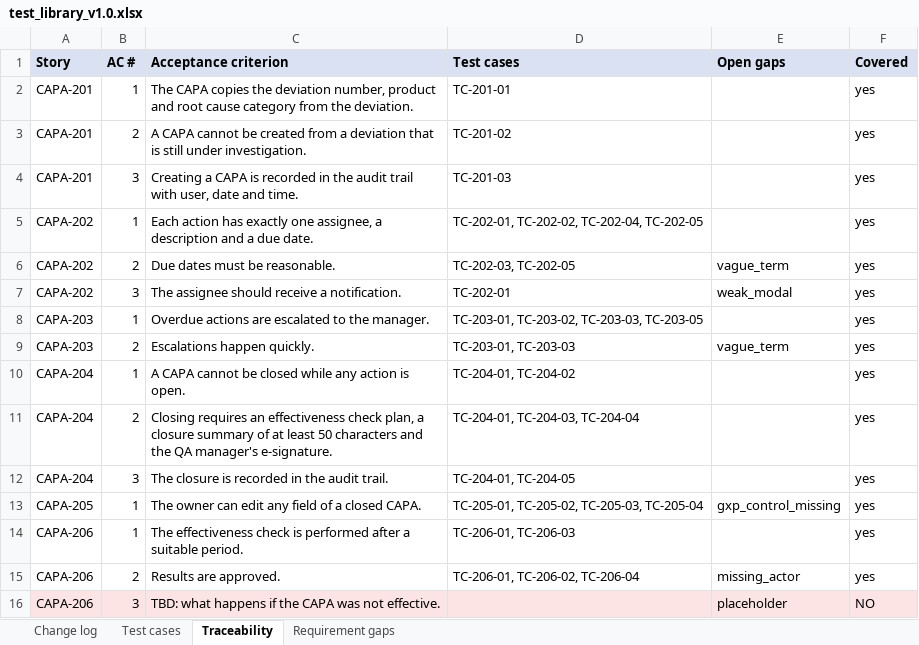
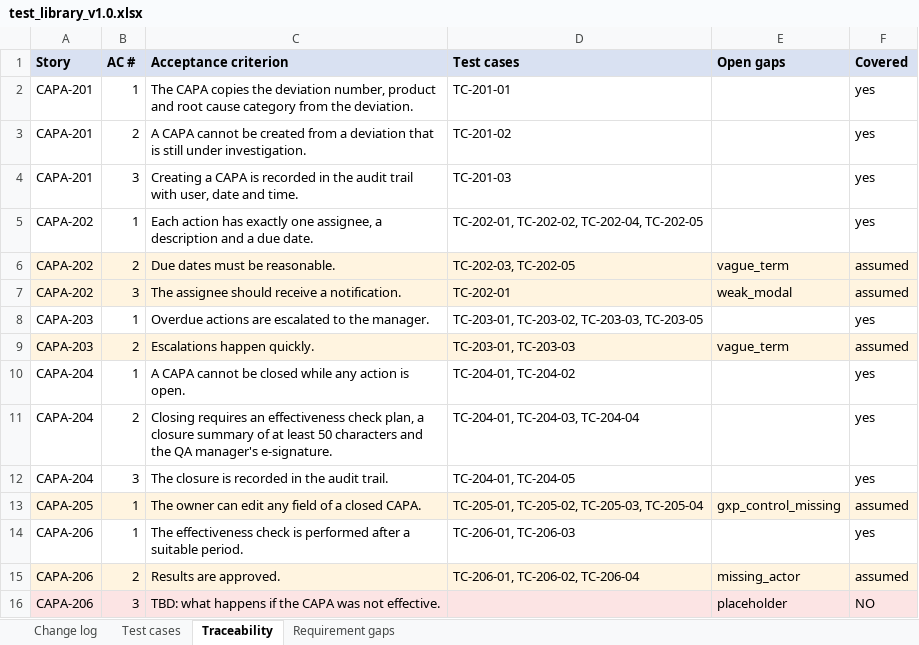
Before and after one commit to achi-vyshnavi28/speccheck, an Excel workbook: outputs/PRD-2.0_capa_management/test_library_v1.0.xlsx, sheet Traceability, drawn as a sheet; values as stored, in another font and other column widths than the file's, no borders; the diff names each change by its address in the sheet, - before the commit and + after, or states it on an @@ line.

Commit message:
Traceability shows 'assumed' coverage (tested, but the criterion has an open gap); wireframes for gap triage, traceability and evaluation dashboard

```diff
--- a/outputs/PRD-2.0_capa_management/test_library_v1.0.xlsx (sheet Traceability)
+++ b/outputs/PRD-2.0_capa_management/test_library_v1.0.xlsx (sheet Traceability)
-A6:F7 fill: none
+A6:F7 fill: #FFF4E0
-F6:F7 (Covered): yes
+F6:F7 (Covered): assumed
-A9:F9 fill: none
+A9:F9 fill: #FFF4E0
-F9 (Covered): yes
+F9 (Covered): assumed
-A13:F13 fill: none
+A13:F13 fill: #FFF4E0
-F13 (Covered): yes
+F13 (Covered): assumed
-A15:F15 fill: none
+A15:F15 fill: #FFF4E0
-F15 (Covered): yes
+F15 (Covered): assumed
```
Also changed, not shown: sheet Change log, outputs/PRD-1.1_cleaning_log_and_rejection/test_library_v1.0.xlsx, outputs/PRD-3.0_training_records/test_library_v1.0.xlsx, 9 other files.
